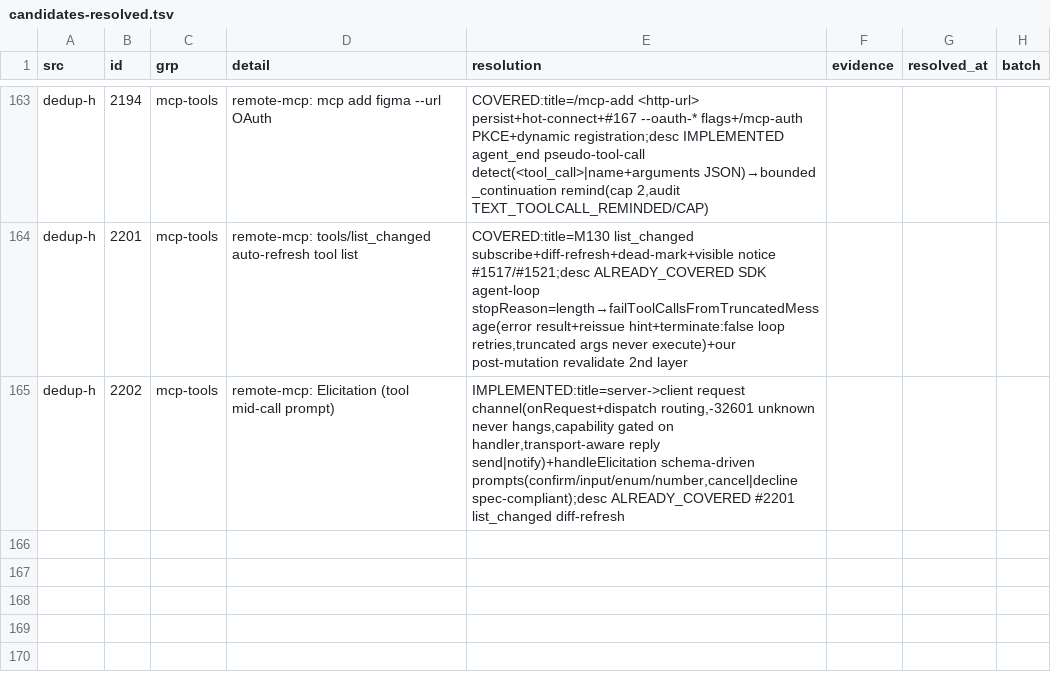
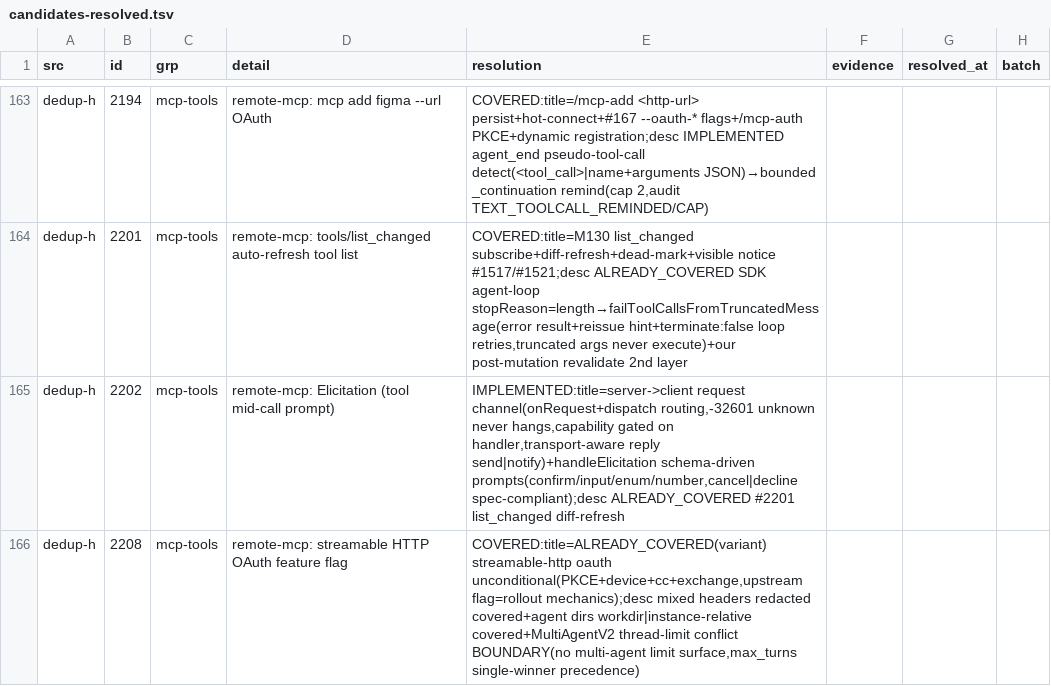
Before and after one commit to ooooooooooooooooooop/personal-ai, a TSV file: research/agent-harness-survey-v1/changelogs/_midreview/candidates-resolved.tsv, drawn as a sheet; only a part is shown, gaps mark what is left out; the diff names each change by its address in the sheet, - before the commit and + after, or states it on an @@ line.

Commit message:
dedup-h #2208: streamable-HTTP OAuth flag + config trio ledger
- title ALREADY_COVERED (variant): streamable-http OAuth ships
  unconditionally — oauth spec validation + PKCE/device/cc/exchange
  flows on url specs; upstream flag was rollout mechanics
- desc mixed: headers redacted in /mcp status (covered); agent-role
  dirs resolve workdir/instance-relative (covered); MultiAgentV2
  thread-limit conflict rejection = BOUNDARY (no multi-agent limit
  config surface; max_turns is single-winner precedence)

Classification-only: no code changes. Ledger + audit updated.

```diff
--- a/research/agent-harness-survey-v1/changelogs/_midreview/candidates-resolved.tsv
+++ b/research/agent-harness-survey-v1/changelogs/_midreview/candidates-resolved.tsv
+row 166: dedup-h | 2208 | mcp-tools | remote-mcp: streamable HTTP OAuth feature flag | COVERED:title=ALREADY_COVERED(variant) streamable-http oauth unconditional(PKCE+device+cc+exchange,upstream flag=rollout mechanics);desc mixed headers redacted covered+agent dirs workdir|instance-relative covered+MultiAgentV2 thread-limit conflict BOUNDARY(no multi-agent limit surface,max_turns single-winner precedence)
```
Also changed, not shown: 1 other file.
